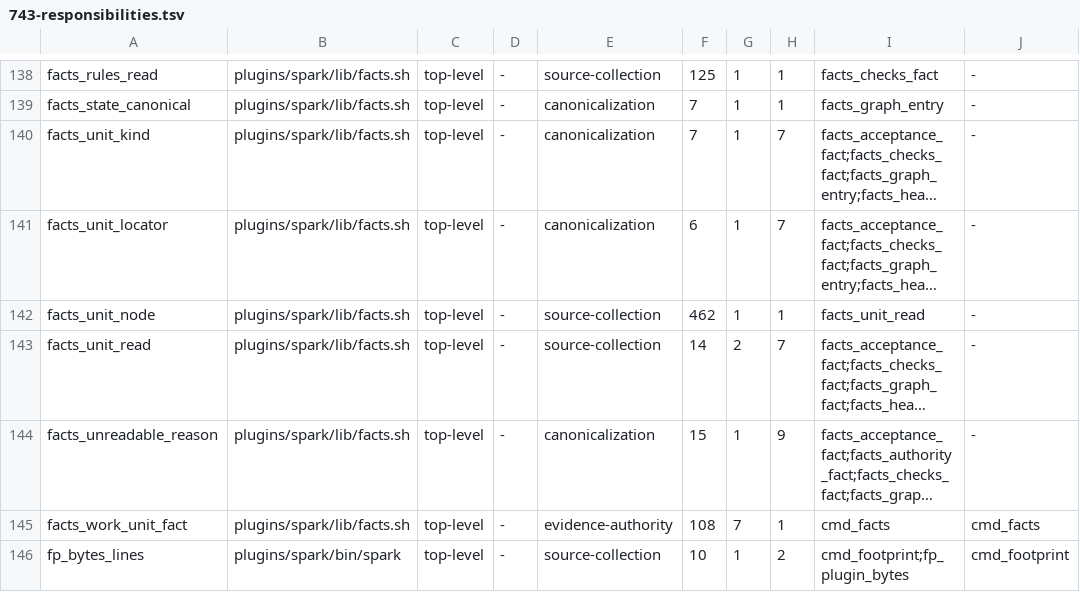
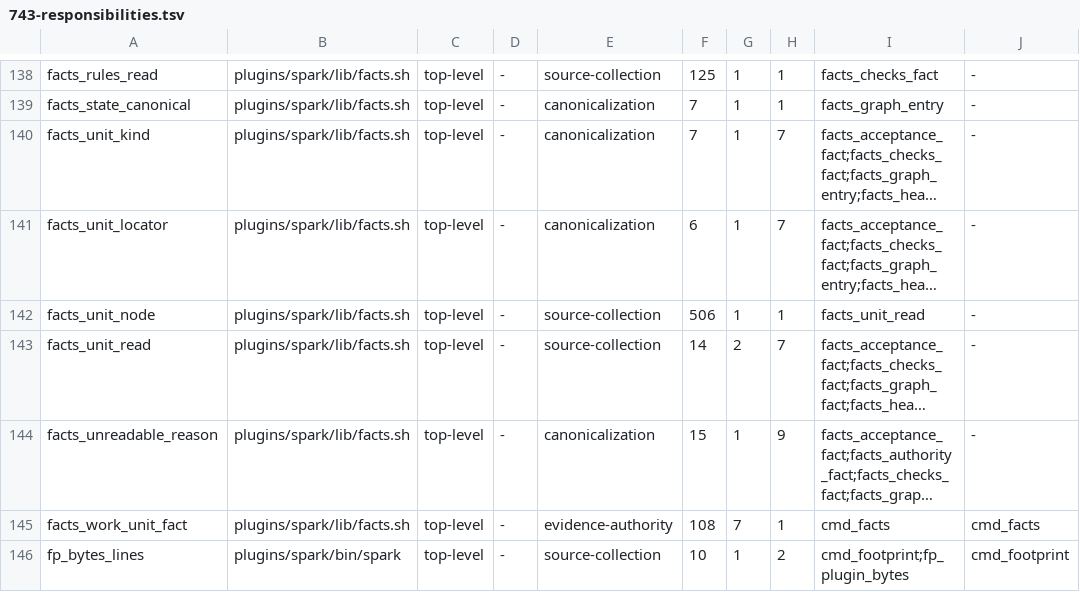
Before and after one commit to jwogrady/spark, a TSV file: docs/research/v0.23-cleanup/743-responsibilities.tsv, drawn as a sheet; only a part is shown, gaps mark what is left out; long unchanged cells end in …; the diff names each change by its address in the sheet, - before the commit and + after, or states it on an @@ line.

Commit message:
chore: refresh Markdown parser responsibility map
Refs #733

Spark-Governed-By: v0.22.0

```diff
--- a/docs/research/v0.23-cleanup/743-responsibilities.tsv
+++ b/docs/research/v0.23-cleanup/743-responsibilities.tsv
-F142: 462
+F142: 506
```
